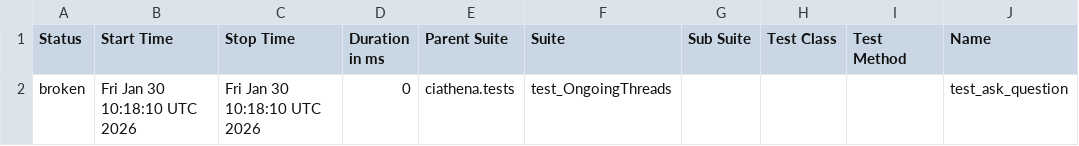
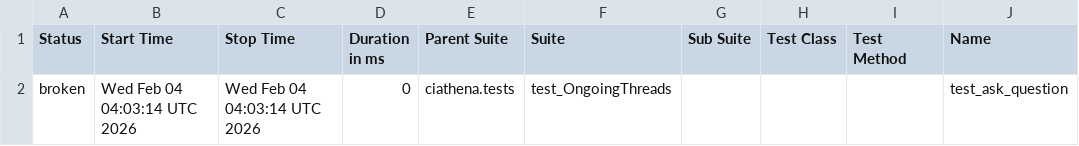
Before and after one commit to harimulaguri9/ciAthena_testone, a CSV file: data/suites.csv, drawn as a sheet; only a part is shown; the diff names each change by its address in the sheet, - before the commit and + after, or states it on an @@ line.

```diff
--- a/data/suites.csv
+++ b/data/suites.csv
-B2 (Start Time): Fri Jan 30 10:18:10 UTC 2026
+B2 (Start Time): Wed Feb 04 04:03:14 UTC 2026
-C2 (Stop Time): Fri Jan 30 10:18:10 UTC 2026
+C2 (Stop Time): Wed Feb 04 04:03:14 UTC 2026
```
Also changed, not shown: 15 other files.
